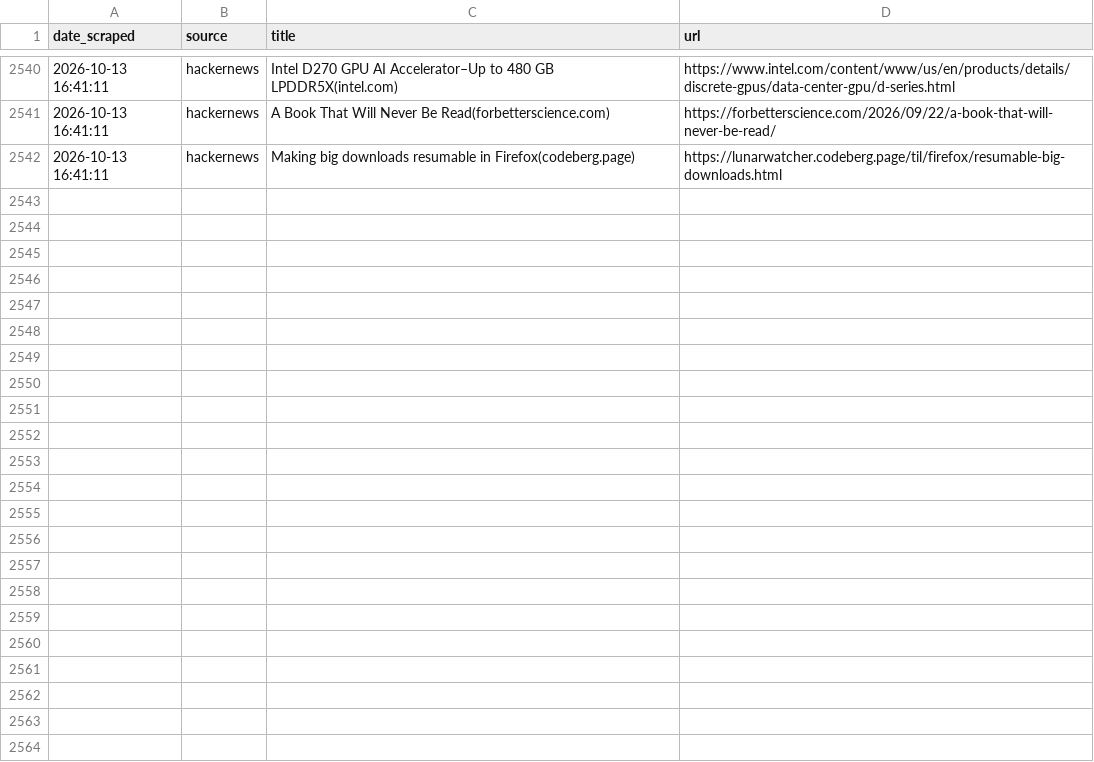
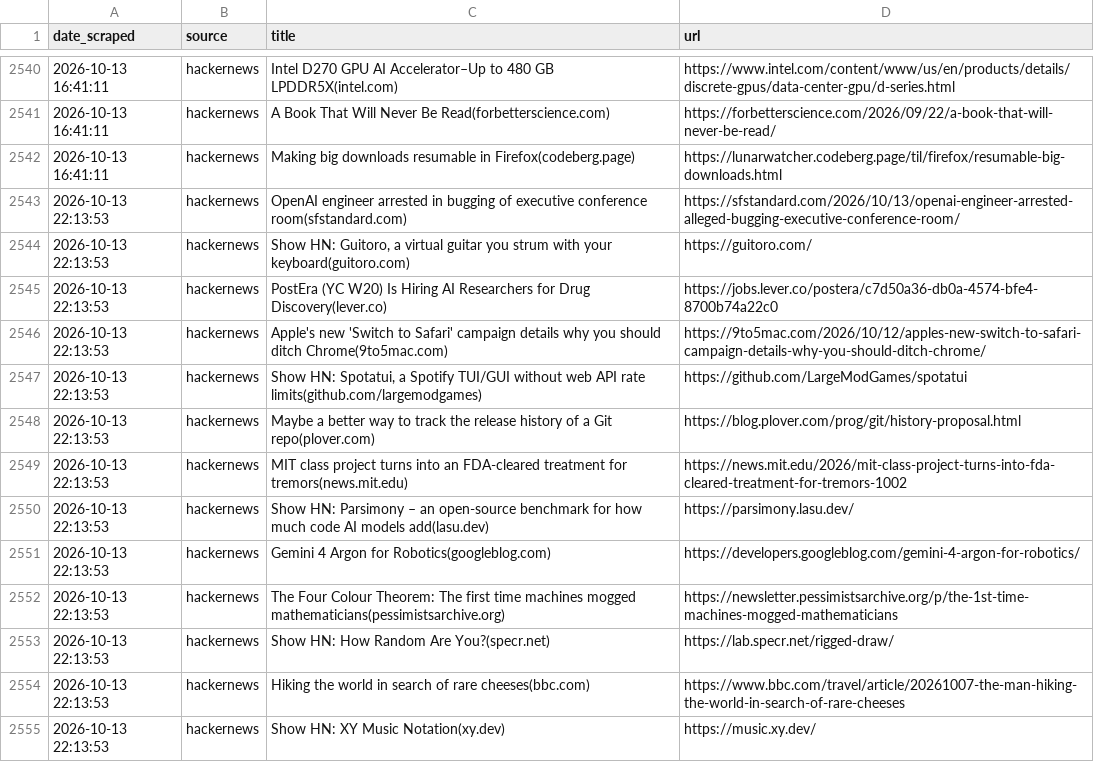
Before and after one commit to yosserayari/trendwatch, a CSV file: storage/history.csv, drawn as a sheet; only a part is shown, gaps mark what is left out; the diff names each change by its address in the sheet, - before the commit and + after, or states it on an @@ line.

```diff
--- a/storage/history.csv
+++ b/storage/history.csv
+row 2543: 2026-10-13 22:13:53 | hackernews | OpenAI engineer arrested in bugging of executive conference room(sfstandard.com) | https://sfstandard.com/2026/10/13/openai-engineer-arrested-alleged-bugging-executive-conference-room/
+row 2544: 2026-10-13 22:13:53 | hackernews | Show HN: Guitoro, a virtual guitar you strum with your keyboard(guitoro.com) | https://guitoro.com/
+row 2545: 2026-10-13 22:13:53 | hackernews | PostEra (YC W20) Is Hiring AI Researchers for Drug Discovery(lever.co) | https://jobs.lever.co/postera/c7d50a36-db0a-4574-bfe4-8700b74a22c0
+row 2546: 2026-10-13 22:13:53 | hackernews | Apple's new 'Switch to Safari' campaign details why you should ditch Chrome(9to5mac.com) | https://9to5mac.com/2026/10/12/apples-new-switch-to-safari-campaign-details-why-you-should-ditch-chrome/
+row 2547: 2026-10-13 22:13:53 | hackernews | Show HN: Spotatui, a Spotify TUI/GUI without web API rate limits(github.com/largemodgames) | https://github.com/LargeModGames/spotatui
+row 2548: 2026-10-13 22:13:53 | hackernews | Maybe a better way to track the release history of a Git repo(plover.com) | https://blog.plover.com/prog/git/history-proposal.html
+row 2549: 2026-10-13 22:13:53 | hackernews | MIT class project turns into an FDA-cleared treatment for tremors(news.mit.edu) | https://news.mit.edu/2026/mit-class-project-turns-into-fda-cleared-treatment-for-tremors-1002
+row 2550: 2026-10-13 22:13:53 | hackernews | Show HN: Parsimony – an open-source benchmark for how much code AI models add(lasu.dev) | https://parsimony.lasu.dev/
+row 2551: 2026-10-13 22:13:53 | hackernews | Gemini 4 Argon for Robotics(googleblog.com) | https://developers.googleblog.com/gemini-4-argon-for-robotics/
+row 2552: 2026-10-13 22:13:53 | hackernews | The Four Colour Theorem: The first time machines mogged mathematicians(pessimistsarchive.org) | https://newsletter.pessimistsarchive.org/p/the-1st-time-machines-mogged-mathematicians
+row 2553: 2026-10-13 22:13:53 | hackernews | Show HN: How Random Are You?(specr.net) | https://lab.specr.net/rigged-draw/
+row 2554: 2026-10-13 22:13:53 | hackernews | Hiking the world in search of rare cheeses(bbc.com) | https://www.bbc.com/travel/article/20261007-the-man-hiking-the-world-in-search-of-rare-cheeses
+row 2555: 2026-10-13 22:13:53 | hackernews | Show HN: XY Music Notation(xy.dev) | https://music.xy.dev/
```
